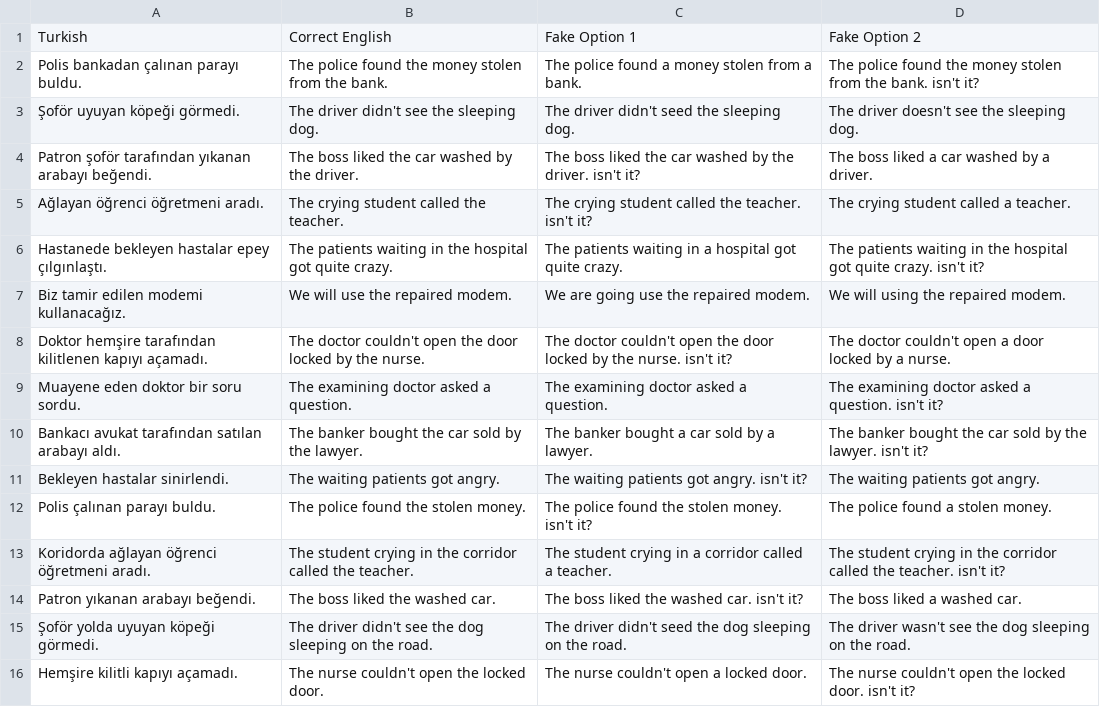
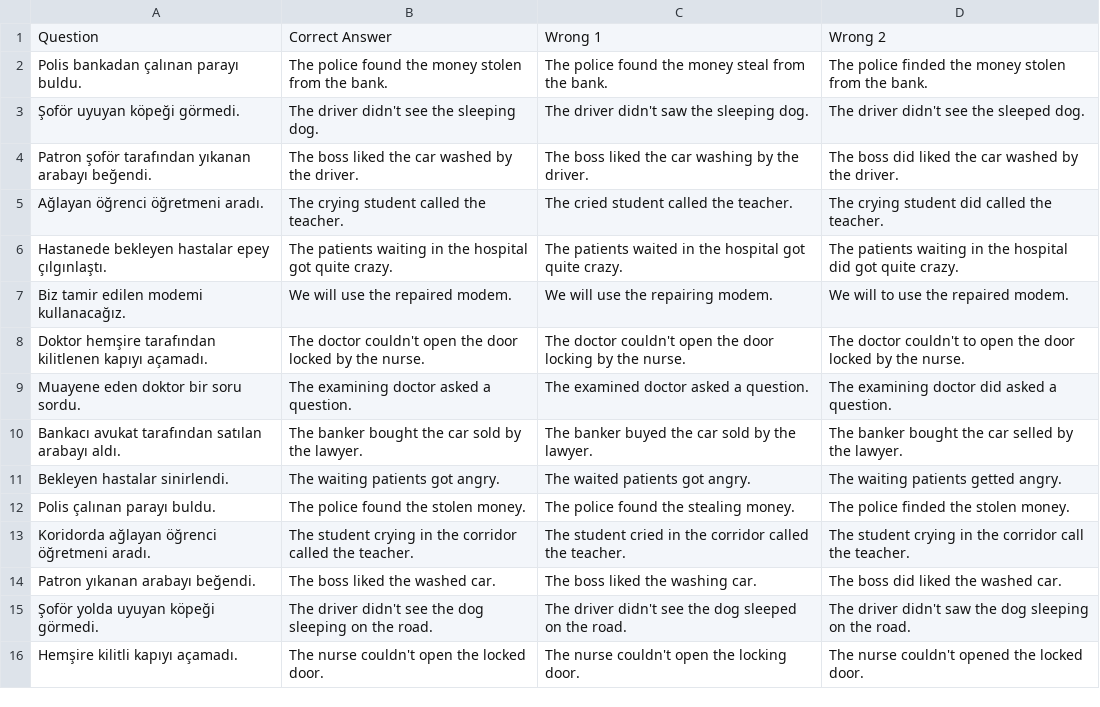
Before and after one commit to dogierez01/lingua-pahrmacia-interactive-lessons, a CSV file: lesson18.csv, drawn as a sheet; only a part is shown; the diff covers the shown part only.

Commit message:
Update lesson18.csv with corrected translations

```diff
--- a/lesson18.csv
+++ b/lesson18.csv
@@ -1,16 +1,16 @@
-Turkish,Correct English,Fake Option 1,Fake Option 2
-Polis bankadan çalınan parayı buldu.,The police found the money stolen from the bank.,The police found a money stolen from a bank.,The police found the money stolen from the bank. isn't it?
-Şoför uyuyan köpeği görmedi.,The driver didn't see the sleeping dog.,The driver didn't seed the sleeping dog.,The driver doesn't see the sleeping dog.
-Patron şoför tarafından yıkanan arabayı beğendi.,The boss liked the car washed by the driver.,The boss liked the car washed by the driver. isn't it?,The boss liked a car washed by a driver.
-Ağlayan öğrenci öğretmeni aradı.,The crying student called the teacher.,The crying student called the teacher. isn't it?,The crying student called a teacher.
-Hastanede bekleyen hastalar epey çılgınlaştı.,The patients waiting in the hospital got quite crazy.,The patients waiting in a hospital got quite crazy.,The patients waiting in the hospital got quite crazy. isn't it?
-Biz tamir edilen modemi kullanacağız.,We will use the repaired modem.,We are going use the repaired modem.,We will using the repaired modem.
-Doktor hemşire tarafından kilitlenen kapıyı açamadı.,The doctor couldn't open the door locked by the nurse.,The doctor couldn't open the door locked by the nurse. isn't it?,The doctor couldn't open a door locked by a nurse.
-Muayene eden doktor bir soru sordu.,The examining doctor asked a question.,The examining doctor asked a question.,The examining doctor asked a question. isn't it?
-Bankacı avukat tarafından satılan arabayı aldı.,The banker bought the car sold by the lawyer.,The banker bought a car sold by a lawyer.,The banker bought the car sold by the lawyer. isn't it?
-Bekleyen hastalar sinirlendi.,The waiting patients got angry.,The waiting patients got angry. isn't it?,The waiting patients got angry.
-Polis çalınan parayı buldu.,The police found the stolen money.,The police found the stolen money. isn't it?,The police found a stolen money.
-Koridorda ağlayan öğrenci öğretmeni aradı.,The student crying in the corridor called the teacher.,The student crying in a corridor called a teacher.,The student crying in the corridor called the teacher. isn't it?
-Patron yıkanan arabayı beğendi.,The boss liked the washed car.,The boss liked the washed car. isn't it?,The boss liked a washed car.
-Şoför yolda uyuyan köpeği görmedi.,The driver didn't see the dog sleeping on the road.,The driver didn't seed the dog sleeping on the road.,The driver wasn't see the dog sleeping on the road.
-Hemşire kilitli kapıyı açamadı.,The nurse couldn't open the locked door.,The nurse couldn't open a locked door.,The nurse couldn't open the locked door. isn't it?
+"Question","Correct Answer","Wrong 1","Wrong 2"
+"Polis bankadan çalınan parayı buldu.","The police found the money stolen from the bank.","The police found the money steal from the bank.","The police finded the money stolen from the bank."
+"Şoför uyuyan köpeği görmedi.","The driver didn't see the sleeping dog.","The driver didn't saw the sleeping dog.","The driver didn't see the sleeped dog."
+"Patron şoför tarafından yıkanan arabayı beğendi.","The boss liked the car washed by the driver.","The boss liked the car washing by the driver.","The boss did liked the car washed by the driver."
+"Ağlayan öğrenci öğretmeni aradı.","The crying student called the teacher.","The cried student called the teacher.","The crying student did called the teacher."
+"Hastanede bekleyen hastalar epey çılgınlaştı.","The patients waiting in the hospital got quite crazy.","The patients waited in the hospital got quite crazy.","The patients waiting in the hospital did got quite crazy."
+"Biz tamir edilen modemi kullanacağız.","We will use the repaired modem.","We will use the repairing modem.","We will to use the repaired modem."
+"Doktor hemşire tarafından kilitlenen kapıyı açamadı.","The doctor couldn't open the door locked by the nurse.","The doctor couldn't open the door locking by the nurse.","The doctor couldn't to open the door locked by the nurse."
+"Muayene eden doktor bir soru sordu.","The examining doctor asked a question.","The examined doctor asked a question.","The examining doctor did asked a question."
+"Bankacı avukat tarafından satılan arabayı aldı.","The banker bought the car sold by the lawyer.","The banker buyed the car sold by the lawyer.","The banker bought the car selled by the lawyer."
+"Bekleyen hastalar sinirlendi.","The waiting patients got angry.","The waited patients got angry.","The waiting patients getted angry."
+"Polis çalınan parayı buldu.","The police found the stolen money.","The police found the stealing money.","The police finded the stolen money."
+"Koridorda ağlayan öğrenci öğretmeni aradı.","The student crying in the corridor called the teacher.","The student cried in the corridor called the teacher.","The student crying in the corridor call the teacher."
+"Patron yıkanan arabayı beğendi.","The boss liked the washed car.","The boss liked the washing car.","The boss did liked the washed car."
+"Şoför yolda uyuyan köpeği görmedi.","The driver didn't see the dog sleeping on the road.","The driver didn't see the dog sleeped on the road.","The driver didn't saw the dog sleeping on the road."
+"Hemşire kilitli kapıyı açamadı.","The nurse couldn't open the locked door.","The nurse couldn't open the locking door.","The nurse couldn't opened the locked door."
```
Also changed, not shown: 10 edited cells elsewhere in this file.
